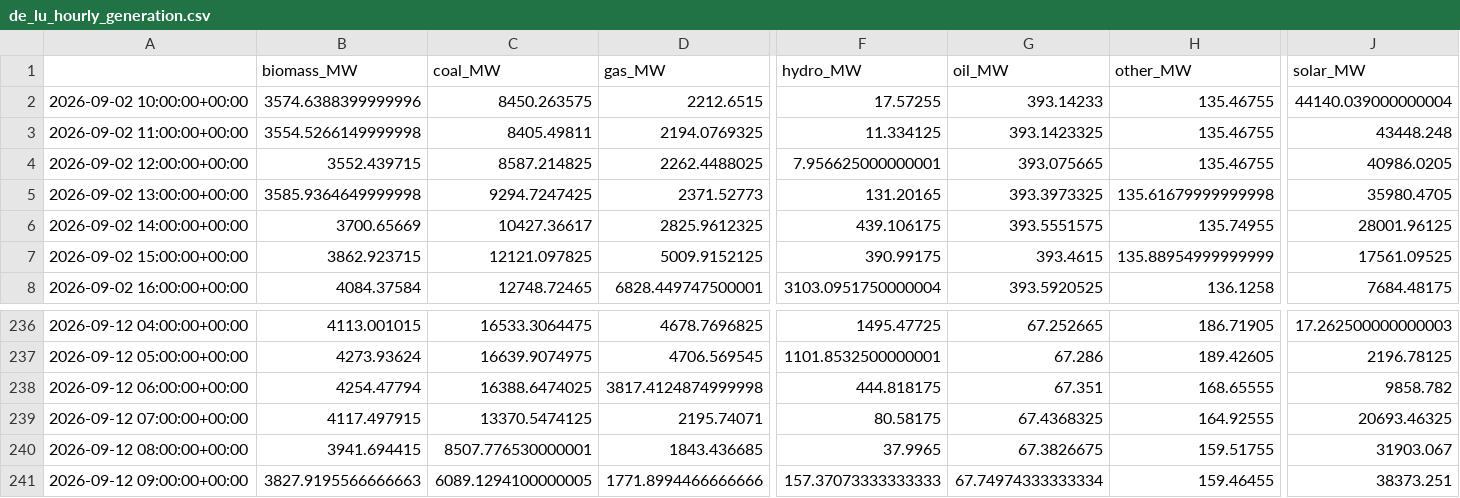
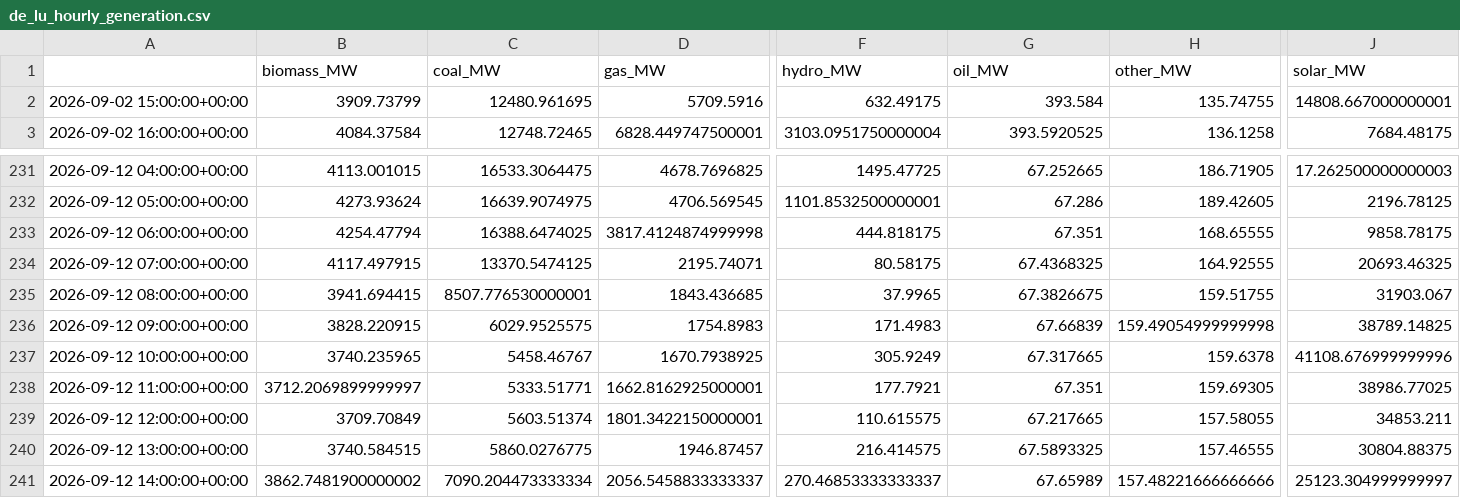
Before and after one commit to dayture/greenit_carbon_impact_forecasting, a CSV file: data/de_lu_hourly_generation.csv, drawn as a sheet; only a part is shown, gaps mark what is left out; removed rows and columns are numbered as before the commit, all else as after; rows hold the shown columns only; the diff covers the shown part only; the diff names each change by its address in the sheet, - before the commit and + after, or states it on an @@ line.

```diff
--- a/data/de_lu_hourly_generation.csv
+++ b/data/de_lu_hourly_generation.csv
-row 2: 2026-09-02 10:00:00+00:00 | 3574.6388399999996 | 8450.263575 | 2212.6515 | 17.57255 | 393.14233 | 135.46755 | 44140.039000000004
-row 3: 2026-09-02 11:00:00+00:00 | 3554.5266149999998 | 8405.49811 | 2194.0769325 | 11.334125 | 393.1423325 | 135.46755 | 43448.248
-row 4: 2026-09-02 12:00:00+00:00 | 3552.439715 | 8587.214825 | 2262.4488025 | 7.956625000000001 | 393.075665 | 135.46755 | 40986.0205
-row 5: 2026-09-02 13:00:00+00:00 | 3585.9364649999998 | 9294.7247425 | 2371.52773 | 131.20165 | 393.3973325 | 135.61679999999998 | 35980.4705
-row 6: 2026-09-02 14:00:00+00:00 | 3700.65669 | 10427.36617 | 2825.9612325 | 439.106175 | 393.5551575 | 135.74955 | 28001.96125
-B2 (biomass_MW): 3862.923715
+B2 (biomass_MW): 3909.73799
-C2 (coal_MW): 12121.097825
+C2 (coal_MW): 12480.961695
-D2 (gas_MW): 5009.9152125
+D2 (gas_MW): 5709.5916
-F2 (hydro_MW): 390.99175
+F2 (hydro_MW): 632.49175
-G2 (oil_MW): 393.4615
+G2 (oil_MW): 393.584
-H2 (other_MW): 135.88954999999999
+H2 (other_MW): 135.74755
-J2 (solar_MW): 17561.09525
+J2 (solar_MW): 14808.667000000001
-J233 (solar_MW): 9858.782
+J233 (solar_MW): 9858.78175
-B236 (biomass_MW): 3827.9195566666663
+B236 (biomass_MW): 3828.220915
-C236 (coal_MW): 6089.1294100000005
+C236 (coal_MW): 6029.9525575
-D236 (gas_MW): 1771.8994466666666
+D236 (gas_MW): 1754.8983
-F236 (hydro_MW): 157.37073333333333
+F236 (hydro_MW): 171.4983
-G236 (oil_MW): 67.74974333333334
+G236 (oil_MW): 67.66839
-H236 (other_MW): 159.46455
+H236 (other_MW): 159.49054999999998
-J236 (solar_MW): 38373.251
+J236 (solar_MW): 38789.14825
+row 237: 2026-09-12 10:00:00+00:00 | 3740.235965 | 5458.46767 | 1670.7938925 | 305.9249 | 67.317665 | 159.6378 | 41108.676999999996
+row 238: 2026-09-12 11:00:00+00:00 | 3712.2069899999997 | 5333.51771 | 1662.8162925000001 | 177.7921 | 67.351 | 159.69305 | 38986.77025
+row 239: 2026-09-12 12:00:00+00:00 | 3709.70849 | 5603.51374 | 1801.3422150000001 | 110.615575 | 67.217665 | 157.58055 | 34853.211
+row 240: 2026-09-12 13:00:00+00:00 | 3740.584515 | 5860.0276775 | 1946.87457 | 216.414575 | 67.5893325 | 157.46555 | 30804.88375
+row 241: 2026-09-12 14:00:00+00:00 | 3862.7481900000002 | 7090.204473333334 | 2056.5458833333337 | 270.46853333333337 | 67.65989 | 157.48221666666666 | 25123.304999999997
```
Also changed, not shown: 4 edited cells elsewhere in this file, data/de_lu_carbon_intensity.csv, data/de_lu_features.csv, 2 other files.
